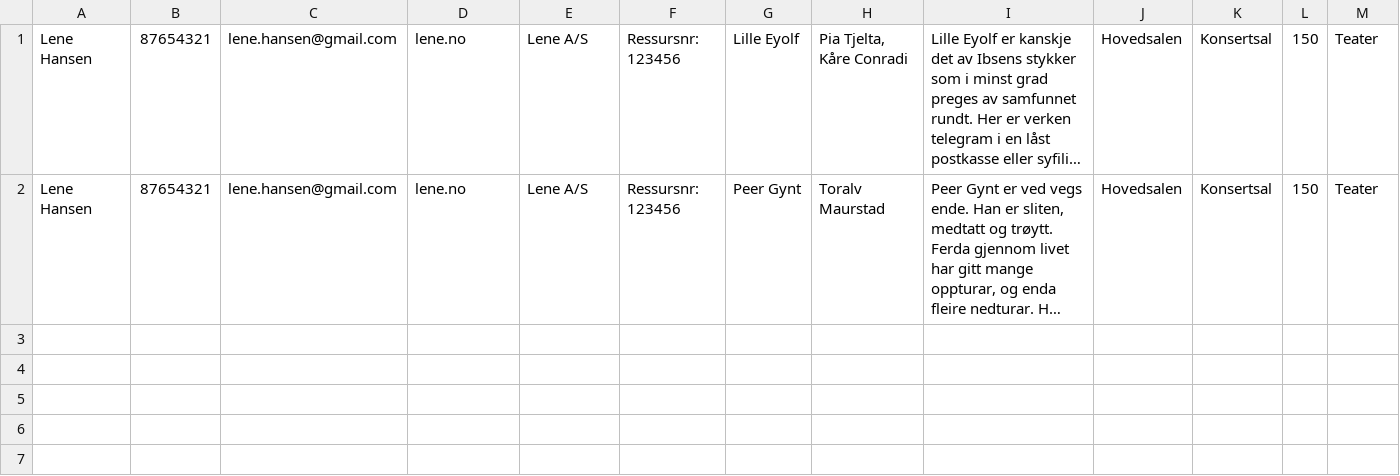
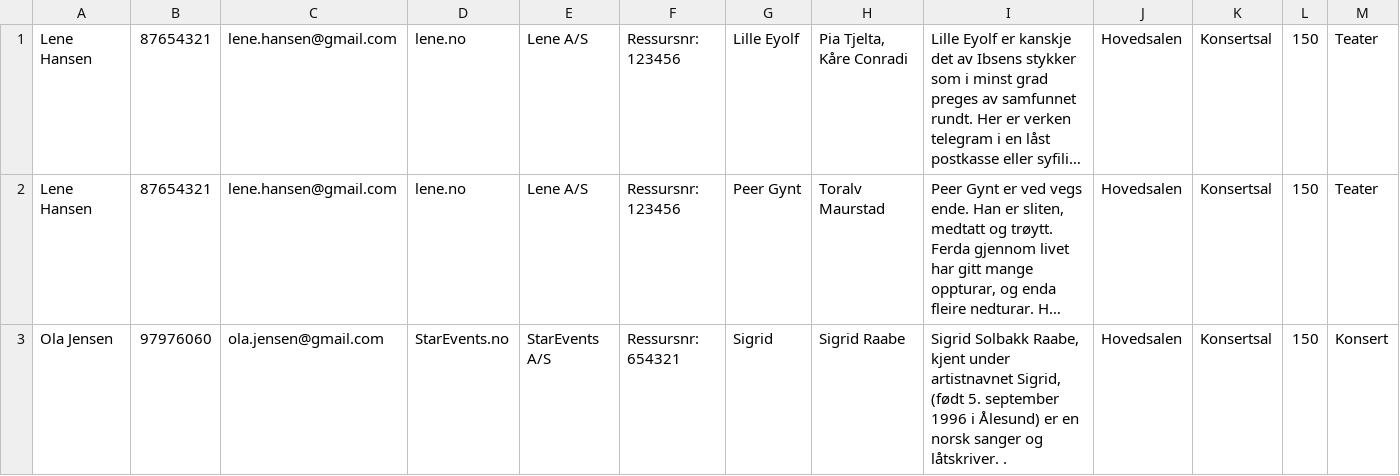
Before and after one commit to ingvildhk/Programutvikling, a CSV file: Arrangement.csv, drawn as a sheet; only a part is shown; long unchanged cells end in …; rows hold the shown columns only; the diff names each change by its address in the sheet, - before the commit and + after, or states it on an @@ line.

```diff
--- a/Arrangement.csv
+++ b/Arrangement.csv
+row 3: Ola Jensen | 97976060 | ola.jensen@gmail.com | StarEvents.no | StarEvents A/S | Ressursnr: 654321 | Sigrid | Sigrid Raabe | Sigrid Solbakk Raabe, kjent under artistnavnet Sigrid, (født 5. september 1996 i Ålesund) er en norsk sanger og låtskriver. . | Hovedsalen | Konsertsal | 150 | Konsert
```
Also changed, not shown: 30 other files.
